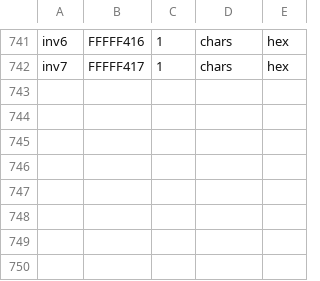
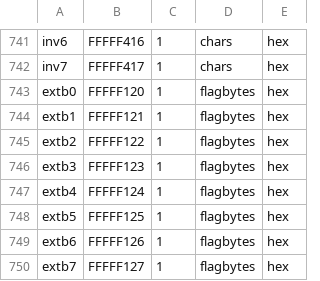
Before and after one commit to TusanHomichi/PSIV, a TSV file: oracle/ram_map.tsv, drawn as a sheet; only a part is shown, gaps mark what is left out.

```diff
--- a/oracle/ram_map.tsv
+++ b/oracle/ram_map.tsv
@@ -742 +742,9 @@ inv6	FFFFF416	1	chars	hex
 inv7	FFFFF417	1	chars	hex
+extb0	FFFFF120	1	flagbytes	hex
+extb1	FFFFF121	1	flagbytes	hex
+extb2	FFFFF122	1	flagbytes	hex
+extb3	FFFFF123	1	flagbytes	hex
+extb4	FFFFF124	1	flagbytes	hex
+extb5	FFFFF125	1	flagbytes	hex
+extb6	FFFFF126	1	flagbytes	hex
+extb7	FFFFF127	1	flagbytes	hex
```
Also changed, not shown: 6 other files.
